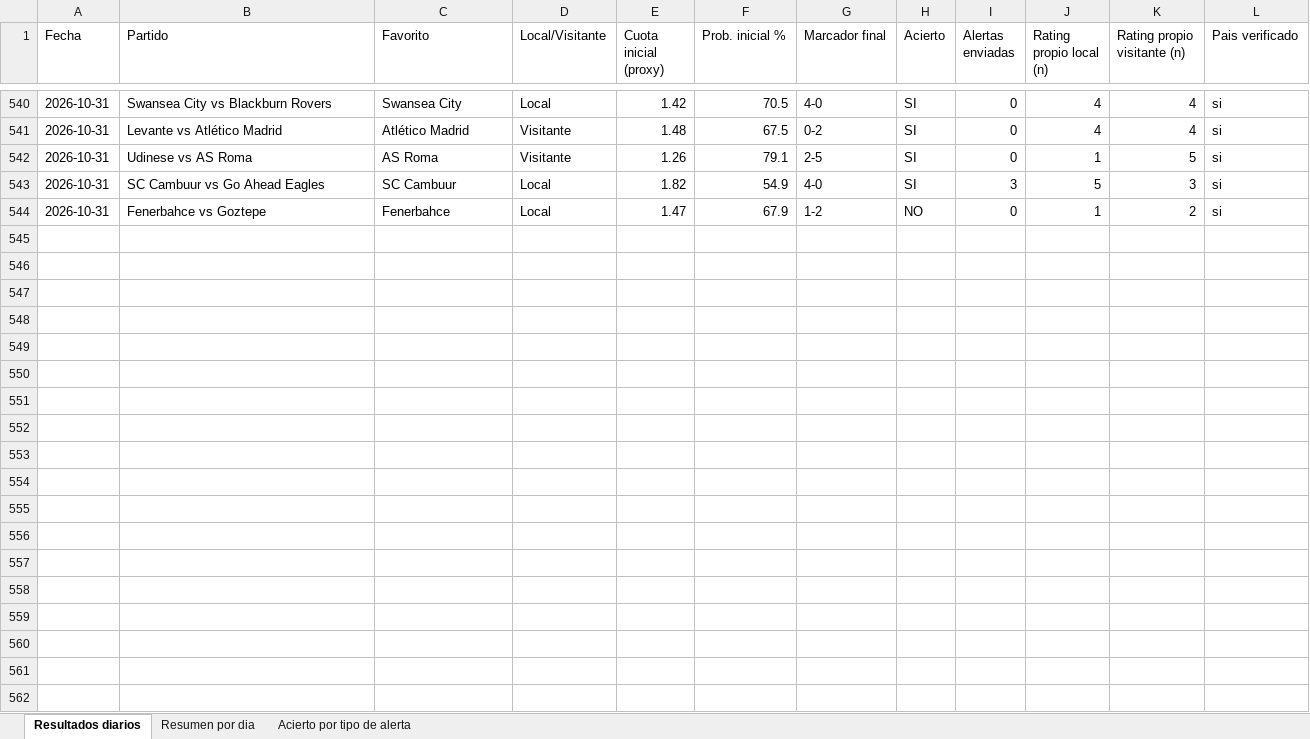
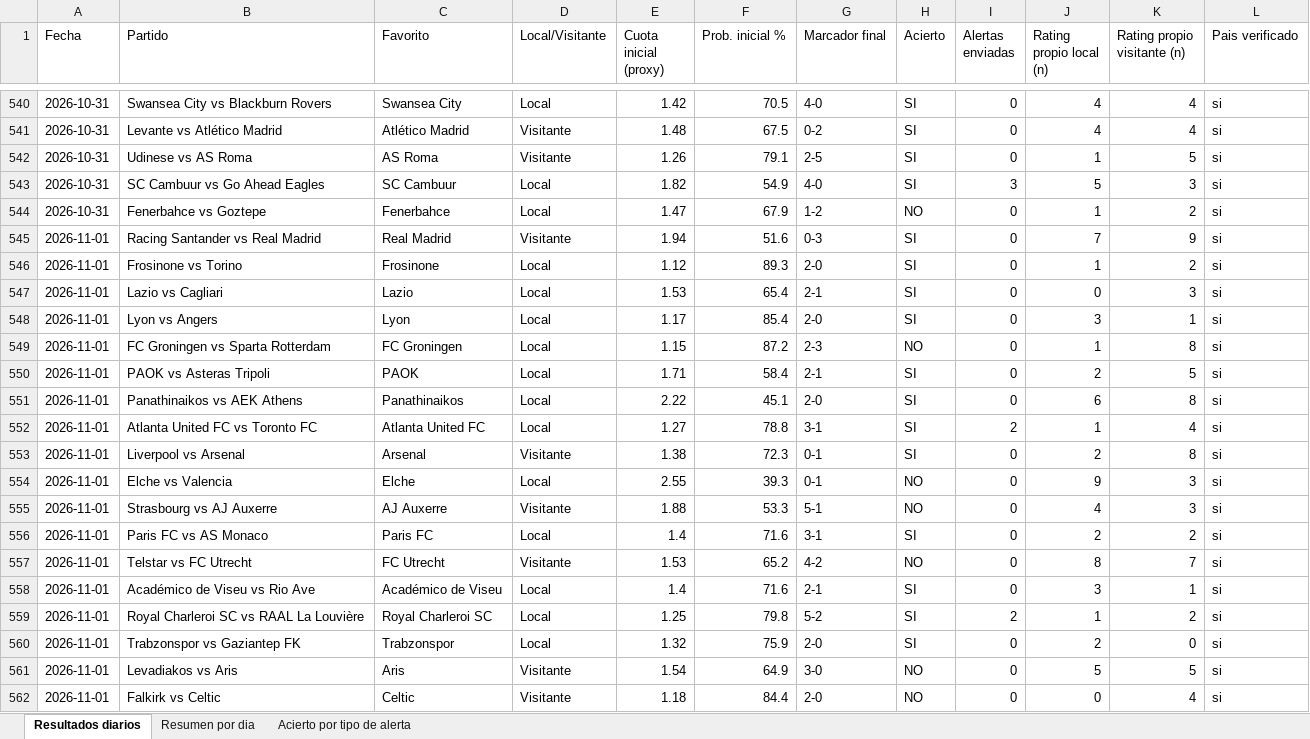
Before and after one commit to erikolivo/alertas-apuestas-espn, an Excel workbook: data/estadisticas.xlsx, sheet Resultados diarios, drawn as a sheet; only a part is shown, gaps mark what is left out; values as stored, in another font and other column widths than the file's, no borders; the diff names each change by its address in the sheet, - before the commit and + after, or states it on an @@ line.

```diff
--- a/data/estadisticas.xlsx (sheet Resultados diarios)
+++ b/data/estadisticas.xlsx (sheet Resultados diarios)
+row 545: 2026-11-01 | Racing Santander vs Real Madrid | Real Madrid | Visitante | 1.94 | 51.6 | 0-3 | SI | 0 | 7 | 9 | si
+row 546: 2026-11-01 | Frosinone vs Torino | Frosinone | Local | 1.12 | 89.3 | 2-0 | SI | 0 | 1 | 2 | si
+row 547: 2026-11-01 | Lazio vs Cagliari | Lazio | Local | 1.53 | 65.4 | 2-1 | SI | 0 | 0 | 3 | si
+row 548: 2026-11-01 | Lyon vs Angers | Lyon | Local | 1.17 | 85.4 | 2-0 | SI | 0 | 3 | 1 | si
+row 549: 2026-11-01 | FC Groningen vs Sparta Rotterdam | FC Groningen | Local | 1.15 | 87.2 | 2-3 | NO | 0 | 1 | 8 | si
+row 550: 2026-11-01 | PAOK vs Asteras Tripoli | PAOK | Local | 1.71 | 58.4 | 2-1 | SI | 0 | 2 | 5 | si
+row 551: 2026-11-01 | Panathinaikos vs AEK Athens | Panathinaikos | Local | 2.22 | 45.1 | 2-0 | SI | 0 | 6 | 8 | si
+row 552: 2026-11-01 | Atlanta United FC vs Toronto FC | Atlanta United FC | Local | 1.27 | 78.8 | 3-1 | SI | 2 | 1 | 4 | si
+row 553: 2026-11-01 | Liverpool vs Arsenal | Arsenal | Visitante | 1.38 | 72.3 | 0-1 | SI | 0 | 2 | 8 | si
+row 554: 2026-11-01 | Elche vs Valencia | Elche | Local | 2.55 | 39.3 | 0-1 | NO | 0 | 9 | 3 | si
+row 555: 2026-11-01 | Strasbourg vs AJ Auxerre | AJ Auxerre | Visitante | 1.88 | 53.3 | 5-1 | NO | 0 | 4 | 3 | si
+row 556: 2026-11-01 | Paris FC vs AS Monaco | Paris FC | Local | 1.4 | 71.6 | 3-1 | SI | 0 | 2 | 2 | si
+row 557: 2026-11-01 | Telstar vs FC Utrecht | FC Utrecht | Visitante | 1.53 | 65.2 | 4-2 | NO | 0 | 8 | 7 | si
+row 558: 2026-11-01 | Académico de Viseu vs Rio Ave | Académico de Viseu | Local | 1.4 | 71.6 | 2-1 | SI | 0 | 3 | 1 | si
+row 559: 2026-11-01 | Royal Charleroi SC vs RAAL La Louvière | Royal Charleroi SC | Local | 1.25 | 79.8 | 5-2 | SI | 2 | 1 | 2 | si
+row 560: 2026-11-01 | Trabzonspor vs Gaziantep FK | Trabzonspor | Local | 1.32 | 75.9 | 2-0 | SI | 0 | 2 | 0 | si
+row 561: 2026-11-01 | Levadiakos vs Aris | Aris | Visitante | 1.54 | 64.9 | 3-0 | NO | 0 | 5 | 5 | si
+row 562: 2026-11-01 | Falkirk vs Celtic | Celtic | Visitante | 1.18 | 84.4 | 2-0 | NO | 0 | 0 | 4 | si
```
Also changed, not shown: sheet Acierto por tipo de alerta, sheet Resumen por dia, 5 other files.
